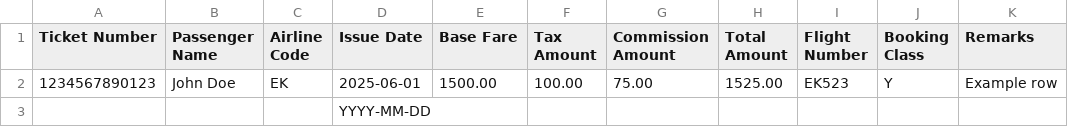
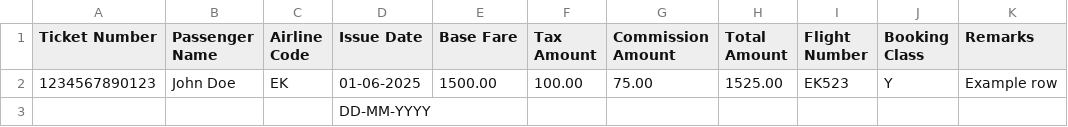
Before and after one commit to shakeelviam/travel_agency_backend, a CSV file: travel_agency_backend/travel_agency_backend/bsp_reconciliation/templates/bsp_import_template.csv, drawn as a sheet.

Commit message:
fix: Standardize date format to DD-MM-YYYY and improve passenger name matching logic for BSP reconciliation

```diff
--- a/travel_agency_backend/travel_agency_backend/bsp_reconciliation/templates/bsp_import_template.csv
+++ b/travel_agency_backend/travel_agency_backend/bsp_reconciliation/templates/bsp_import_template.csv
@@ -1,3 +1,3 @@
 Ticket Number,Passenger Name,Airline Code,Issue Date,Base Fare,Tax Amount,Commission Amount,Total Amount,Flight Number,Booking Class,Remarks
-1234567890123,John Doe,EK,2025-06-01,1500.00,100.00,75.00,1525.00,EK523,Y,Example row
-,,,YYYY-MM-DD,,,,,,,
+1234567890123,John Doe,EK,01-06-2025,1500.00,100.00,75.00,1525.00,EK523,Y,Example row
+,,,DD-MM-YYYY,,,,,,,
```
Also changed, not shown: 2 other files.
